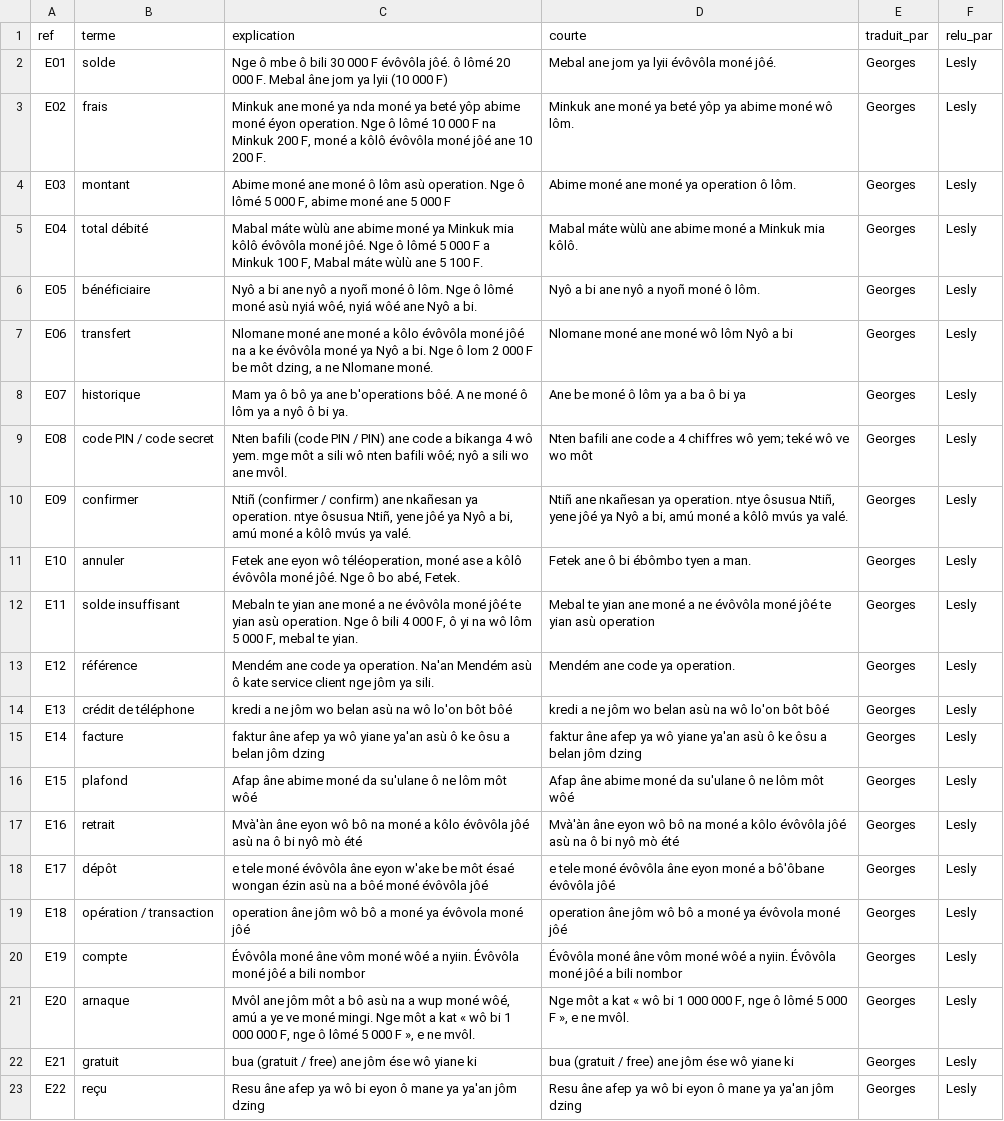
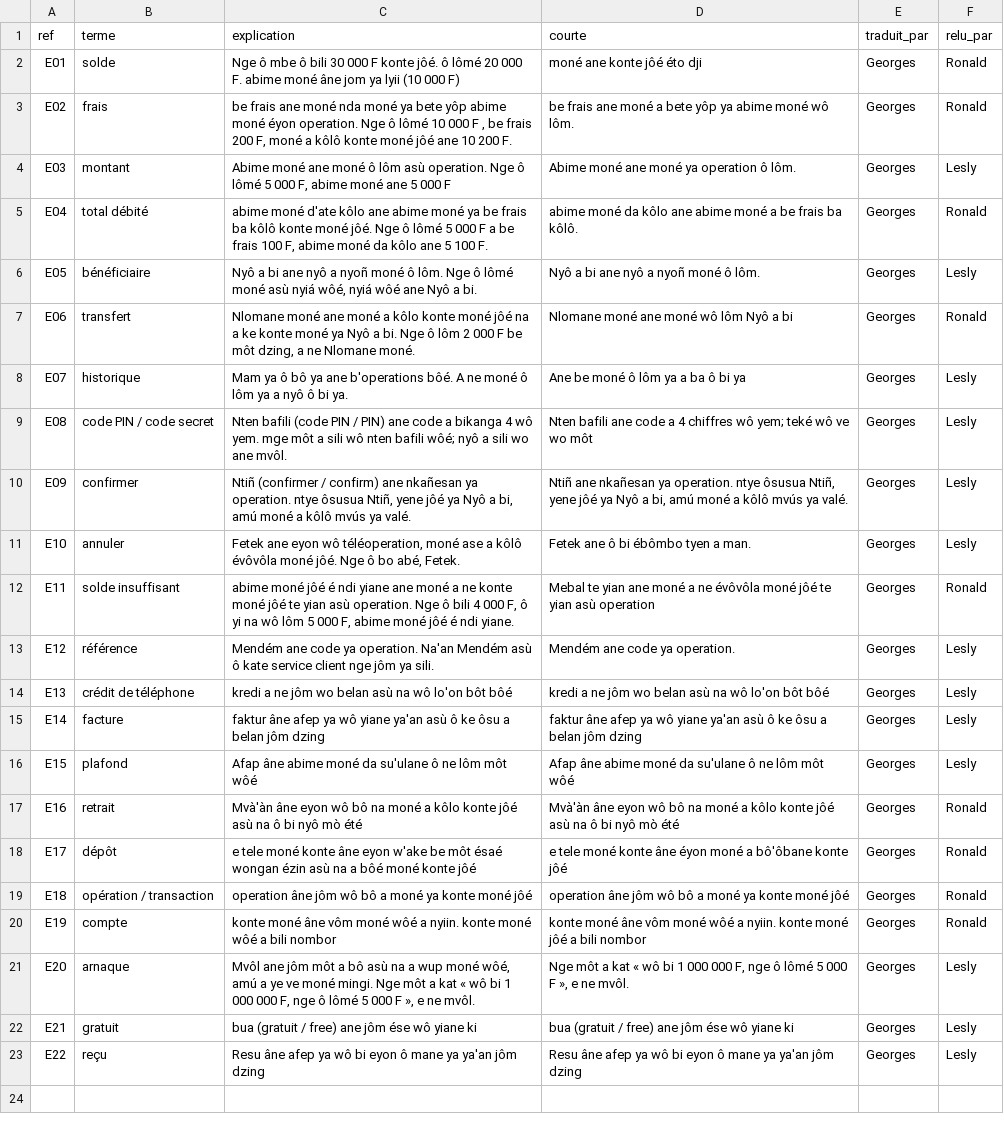
Before and after one commit to georgesmfee4/mayem, a CSV file: packs/bum/finale/explications-recues.csv, drawn as a sheet.

```diff
--- a/packs/bum/finale/explications-recues.csv
+++ b/packs/bum/finale/explications-recues.csv
@@ -1,8 +1,8 @@
 ref,terme,explication,courte,traduit_par,relu_par
-E01,solde,Nge ô mbe ô bili 30 000 F évôvôla jôé. ô lômé 20 000 F. Mebal âne jom ya lyii (10 000 F),Mebal ane jom ya lyii évôvôla moné jôé.,Georges,Lesly
-E02,frais,"Minkuk ane moné ya nda moné ya beté yôp abime moné éyon operation. Nge ô lômé 10 000 F na Minkuk 200 F, moné a kôlô évôvôla moné jôé ane 10 200 F.",Minkuk ane moné ya beté yôp ya abime moné wô lôm.,Georges,Lesly
+E01,solde,Nge ô mbe ô bili 30 000 F konte jôé. ô lômé 20 000 F. abime moné âne jom ya lyii (10 000 F),moné ane konte jôé éto dji,Georges,Ronald
+E02,frais,"be frais ane moné nda moné ya bete yôp abime moné éyon operation. Nge ô lômé 10 000 F , be frais 200 F, moné a kôlô konte moné jôé ane 10 200 F.",be frais ane moné a bete yôp ya abime moné wô lôm.,Georges,Ronald
 E03,montant,"Abime moné ane moné ô lôm asù operation. Nge ô lômé 5 000 F, abime moné ane 5 000 F",Abime moné ane moné ya operation ô lôm.,Georges,Lesly
-E04,total débité,"Mabal máte wùlù ane abime moné ya Minkuk mia kôlô évôvôla moné jôé. Nge ô lômé 5 000 F a Minkuk 100 F, Mabal máte wùlù ane 5 100 F.",Mabal máte wùlù ane abime moné a Minkuk mia kôlô.,Georges,Lesly
+E04,total débité,"abime moné d'ate kôlo ane abime moné ya be frais ba kôlô konte moné jôé. Nge ô lômé 5 000 F a be frais 100 F, abime moné da kôlo ane 5 100 F.",abime moné da kôlo ane abime moné a be frais ba kôlô.,Georges,Ronald
 E05,bénéficiaire,"Nyô a bi ane nyô a nyoñ moné ô lôm. Nge ô lômé moné asù nyiá wôé, nyiá wôé ane Nyô a bi.",Nyô a bi ane nyô a nyoñ moné ô lôm.,Georges,Lesly
-E06,transfert,"Nlomane moné ane moné a kôlo évôvôla moné jôé na a ke évôvôla moné ya Nyô a bi. Nge ô lom 2 000 F be môt dzing, a ne Nlomane moné.",Nlomane moné ane moné wô lôm Nyô a bi,Georges,Lesly
+E06,transfert,"Nlomane moné ane moné a kôlo konte moné jôé na a ke konte moné ya Nyô a bi. Nge ô lôm 2 000 F be môt dzing, a ne Nlomane moné.",Nlomane moné ane moné wô lôm Nyô a bi,Georges,Ronald
 E07,historique,Mam ya ô bô ya ane b'operations bôé. A ne moné ô lôm ya a nyô ô bi ya.,Ane be moné ô lôm ya a ba ô bi ya,Georges,Lesly
@@ -11,3 +11,3 @@ E09,confirmer,"Ntiñ (confirmer / confirm) ane nkañesan ya operation. ntye ôsu
 E10,annuler,"Fetek ane eyon wô téléoperation, moné ase a kôlô évôvôla moné jôé. Nge ô bo abé, Fetek.",Fetek ane ô bi ébômbo tyen a man.,Georges,Lesly
-E11,solde insuffisant,"Mebaln te yian ane moné a ne évôvôla moné jôé te yian asù operation. Nge ô bili 4 000 F, ô yi na wô lôm 5 000 F, mebal te yian.",Mebal te yian ane moné a ne évôvôla moné jôé te yian asù operation,Georges,Lesly
+E11,solde insuffisant,"abime moné jôé é ndi yiane ane moné a ne konte moné jôé te yian asù operation. Nge ô bili 4 000 F, ô yi na wô lôm 5 000 F, abime moné jôé é ndi yiane.",Mebal te yian ane moné a ne évôvôla moné jôé te yian asù operation,Georges,Ronald
 E12,référence,Mendém ane code ya operation. Na'an Mendém asù ô kate service client nge jôm ya sili.,Mendém ane code ya operation.,Georges,Lesly
@@ -16,6 +16,6 @@ E14,facture,faktur âne afep ya wô yiane ya'an asù ô ke ôsu a belan jôm dzi
 E15,plafond,Afap âne abime moné da su'ulane ô ne lôm môt wôé,Afap âne abime moné da su'ulane ô ne lôm môt wôé,Georges,Lesly
-E16,retrait,Mvà'àn âne eyon wô bô na moné a kôlo évôvôla jôé asù na ô bi nyô mò été,Mvà'àn âne eyon wô bô na moné a kôlo évôvôla jôé asù na ô bi nyô mò été,Georges,Lesly
-E17,dépôt,e tele moné évôvôla âne eyon w'ake be môt ésaé wongan ézin asù na a bôé moné évôvôla jôé,e tele moné évôvôla âne eyon moné a bô'ôbane évôvôla jôé,Georges,Lesly
-E18,opération / transaction,operation âne jôm wô bô a moné ya évôvola moné jôé,operation âne jôm wô bô a moné ya évôvola moné jôé,Georges,Lesly
-E19,compte,Évôvôla moné âne vôm moné wôé a nyiin. Évôvôla moné jôé a bili nombor,Évôvôla moné âne vôm moné wôé a nyiin. Évôvôla moné jôé a bili nombor,Georges,Lesly
+E16,retrait,Mvà'àn âne eyon wô bô na moné a kôlo konte jôé asù na ô bi nyô mò été,Mvà'àn âne eyon wô bô na moné a kôlo konte jôé asù na ô bi nyô mò été,Georges,Ronald
+E17,dépôt,e tele moné konte âne eyon w'ake be môt ésaé wongan ézin asù na a bôé moné konte jôé,e tele moné konte âne éyon moné a bô'ôbane konte jôé,Georges,Ronald
+E18,opération / transaction,operation âne jôm wô bô a moné ya konte moné jôé,operation âne jôm wô bô a moné ya konte moné jôé,Georges,Ronald
+E19,compte,konte moné âne vôm moné wôé a nyiin. konte moné wôé a bili nombor,konte moné âne vôm moné wôé a nyiin. konte moné jôé a bili nombor,Georges,Ronald
 E20,arnaque,"Mvôl ane jôm môt a bô asù na a wup moné wôé, amú a ye ve moné mingi. Nge môt a kat « wô bi 1 000 000 F, nge ô lômé 5 000 F », e ne mvôl.","Nge môt a kat « wô bi 1 000 000 F, nge ô lômé 5 000 F », e ne mvôl.",Georges,Lesly
```
Also changed, not shown: packs/bum/corpus.csv, packs/bum/finale/variantes.csv, 7 other files.
